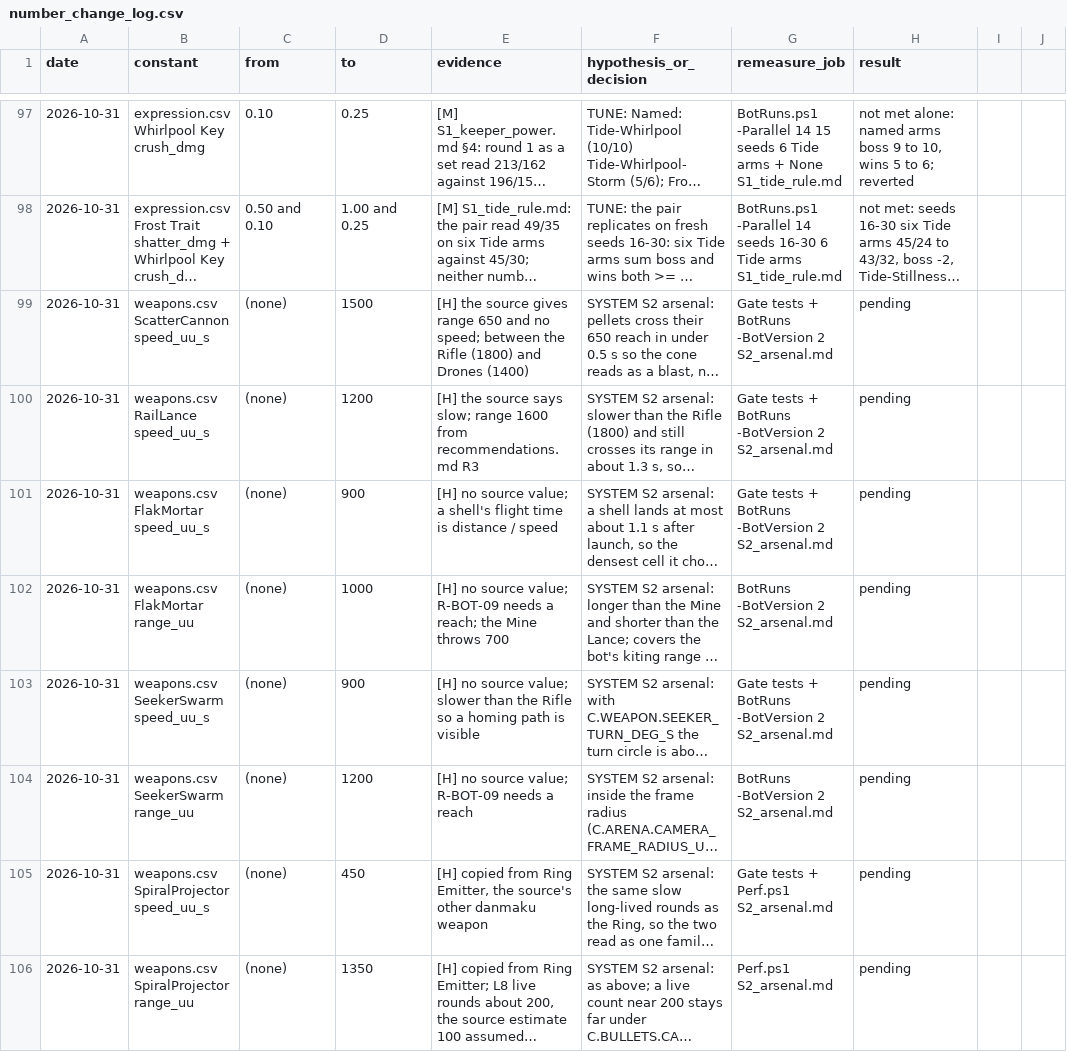
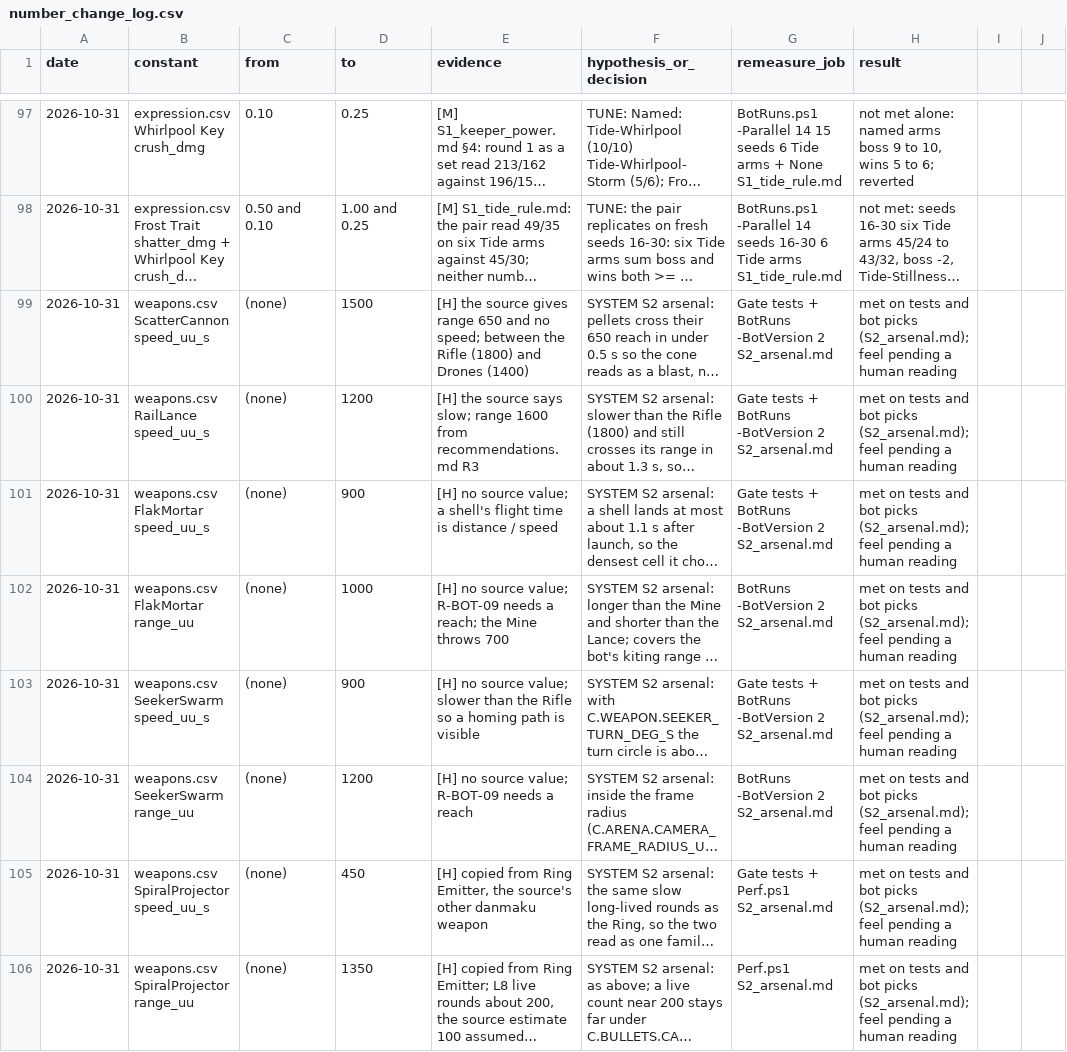
Before and after one commit to AaronJin0323/RogueGame, a CSV file: Docs/number_change_log.csv, drawn as a sheet; only a part is shown, gaps mark what is left out; long unchanged cells end in …; the diff covers the shown part only; the diff names each change by its address in the sheet, - before the commit and + after, or states it on an @@ line.

```diff
--- a/Docs/number_change_log.csv
+++ b/Docs/number_change_log.csv
-H99:H106 (result): pending
+H99:H106 (result): met on tests and bot picks (S2_arsenal.md); feel pending a human reading
```
Also changed, not shown: 8 edited cells elsewhere in this file, 1 other file.
